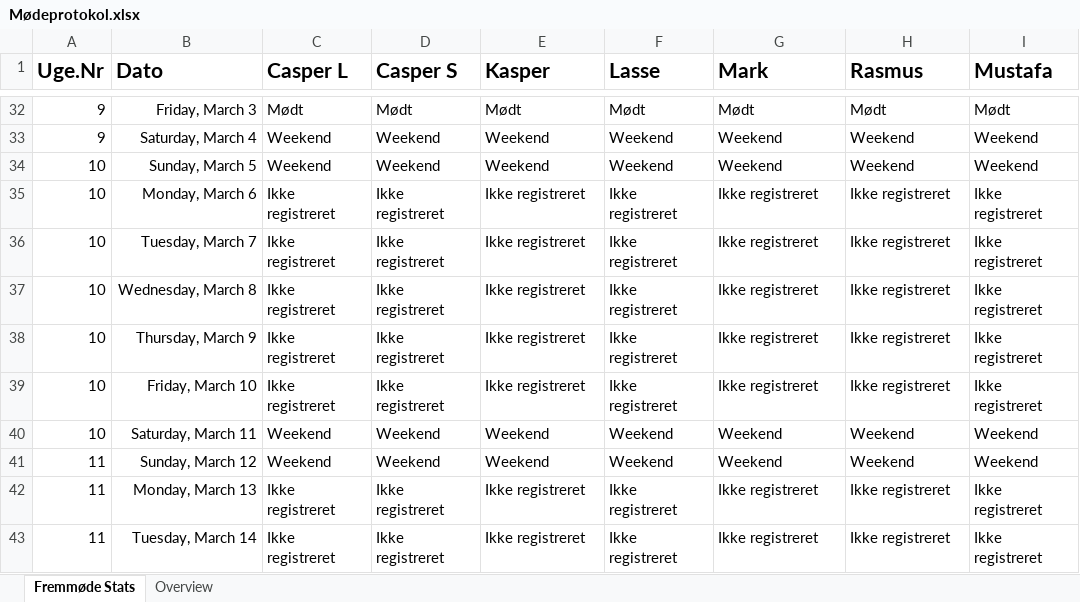
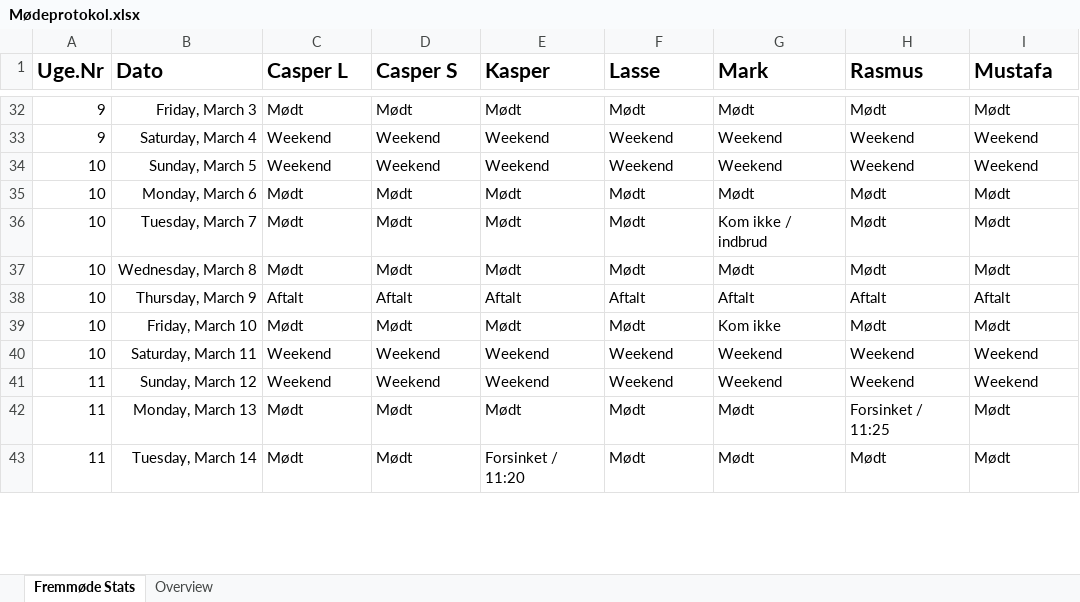
Before and after one commit to RMariegaard/P2, an Excel workbook: Mødeprotokol.xlsx, sheet Fremmøde Stats, drawn as a sheet; only a part is shown, gaps mark what is left out; values as stored, in another font and other column widths than the file's, no borders; conditional formats and table styles not drawn; the diff covers the shown part only; the diff names each change by its address in the sheet, - before the commit and + after, or states it on an @@ line.

Commit message:
15-03-2016

```diff
--- a/Mødeprotokol.xlsx (sheet Fremmøde Stats)
+++ b/Mødeprotokol.xlsx (sheet Fremmøde Stats)
-C35:C37 (Casper L): Ikke registreret
+C35:C37 (Casper L): Mødt
-D35:D37 (Casper S): Ikke registreret
+D35:D37 (Casper S): Mødt
-E35:E37 (Kasper): Ikke registreret
+E35:E37 (Kasper): Mødt
-F35:F37 (Lasse): Ikke registreret
+F35:F37 (Lasse): Mødt
-G35 (Mark): Ikke registreret
+G35 (Mark): Mødt
-H35:H37 (Rasmus): Ikke registreret
+H35:H37 (Rasmus): Mødt
-I35:I37 (Mustafa): Ikke registreret
+I35:I37 (Mustafa): Mødt
-G36 (Mark): Ikke registreret
+G36 (Mark): Kom ikke / indbrud
-G37 (Mark): Ikke registreret
+G37 (Mark): Mødt
-C38 (Casper L): Ikke registreret
+C38 (Casper L): Aftalt
-D38 (Casper S): Ikke registreret
+D38 (Casper S): Aftalt
-E38 (Kasper): Ikke registreret
+E38 (Kasper): Aftalt
-F38 (Lasse): Ikke registreret
+F38 (Lasse): Aftalt
-G38 (Mark): Ikke registreret
+G38 (Mark): Aftalt
-H38 (Rasmus): Ikke registreret
+H38 (Rasmus): Aftalt
-I38 (Mustafa): Ikke registreret
+I38 (Mustafa): Aftalt
-C39 (Casper L): Ikke registreret
+C39 (Casper L): Mødt
-D39 (Casper S): Ikke registreret
+D39 (Casper S): Mødt
-E39 (Kasper): Ikke registreret
+E39 (Kasper): Mødt
-F39 (Lasse): Ikke registreret
+F39 (Lasse): Mødt
-G39 (Mark): Ikke registreret
+G39 (Mark): Kom ikke
-H39 (Rasmus): Ikke registreret
+H39 (Rasmus): Mødt
-I39 (Mustafa): Ikke registreret
+I39 (Mustafa): Mødt
-C42:C43 (Casper L): Ikke registreret
+C42:C43 (Casper L): Mødt
-D42:D43 (Casper S): Ikke registreret
+D42:D43 (Casper S): Mødt
-E42 (Kasper): Ikke registreret
+E42 (Kasper): Mødt
-F42:F43 (Lasse): Ikke registreret
+F42:F43 (Lasse): Mødt
-G42:G43 (Mark): Ikke registreret
+G42:G43 (Mark): Mødt
-H42 (Rasmus): Ikke registreret
+H42 (Rasmus): Forsinket / 11:25
-I42:I43 (Mustafa): Ikke registreret
+I42:I43 (Mustafa): Mødt
-E43 (Kasper): Ikke registreret
+E43 (Kasper): Forsinket / 11:20
-H43 (Rasmus): Ikke registreret
+H43 (Rasmus): Mødt
```
Also changed, not shown: 1 edited cell elsewhere in this sheet, sheet Overview.
